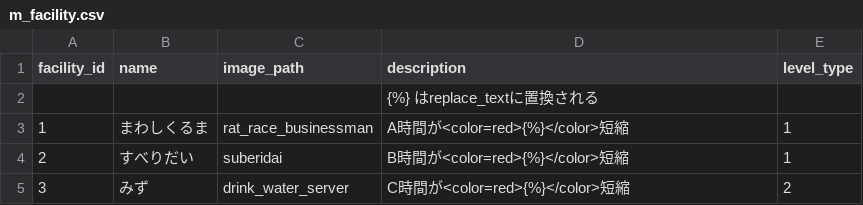
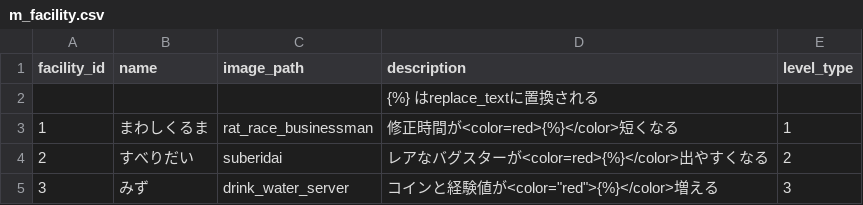
Before and after one commit to yonemura-ryo/hamster, a CSV file: HamsterProject/Assets/Resources/Master/m_facility.csv, drawn as a sheet.

```diff
--- a/HamsterProject/Assets/Resources/Master/m_facility.csv
+++ b/HamsterProject/Assets/Resources/Master/m_facility.csv
@@ -2,4 +2,4 @@ facility_id,name,image_path,description,level_type
 ,,,{%} はreplace_textに置換される,
-1,まわしくるま,rat_race_businessman,A時間が<color=red>{%}</color>短縮,1
-2,すべりだい,suberidai,B時間が<color=red>{%}</color>短縮,1
-3,みず,drink_water_server,C時間が<color=red>{%}</color>短縮,2
+1,まわしくるま,rat_race_businessman,修正時間が<color=red>{%}</color>短くなる,1
+2,すべりだい,suberidai,レアなバグスターが<color=red>{%}</color>出やすくなる,2
+3,みず,drink_water_server,"コインと経験値が<color=""red"">{%}</color>増える",3
```
Also changed, not shown: HamsterProject/Assets/Resources/Master/m_facility_level.csv, HamsterProject/Assets/Resources/Master/m_food.csv, 19 other files.
